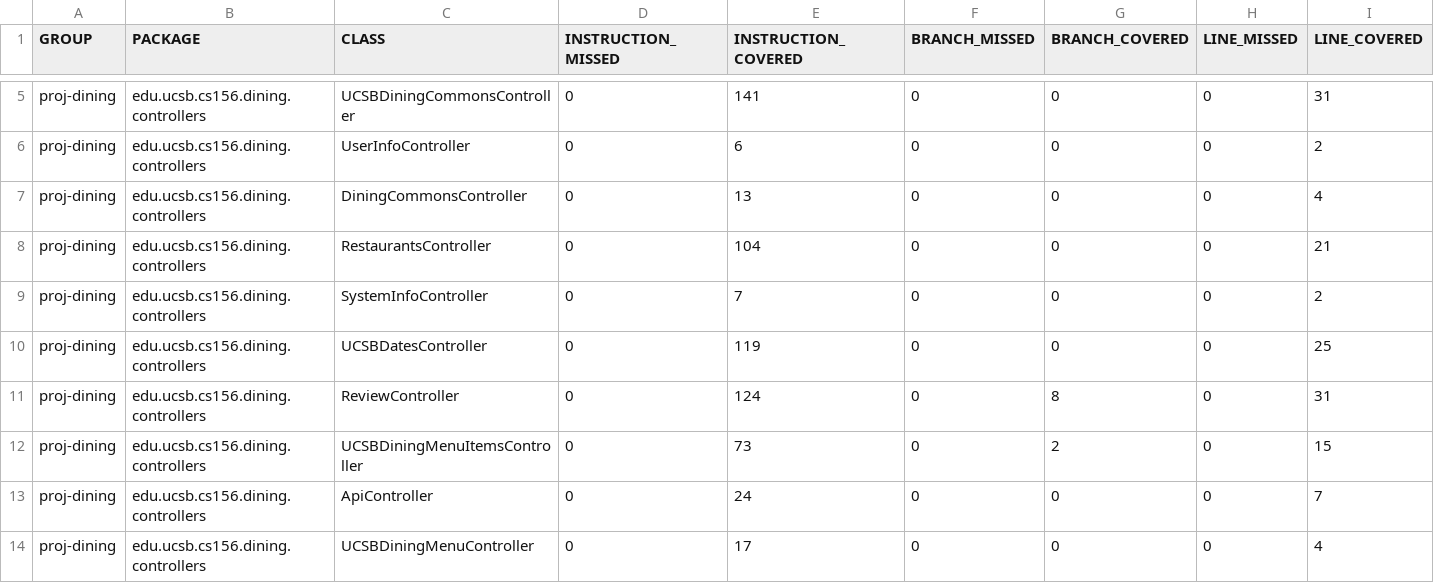
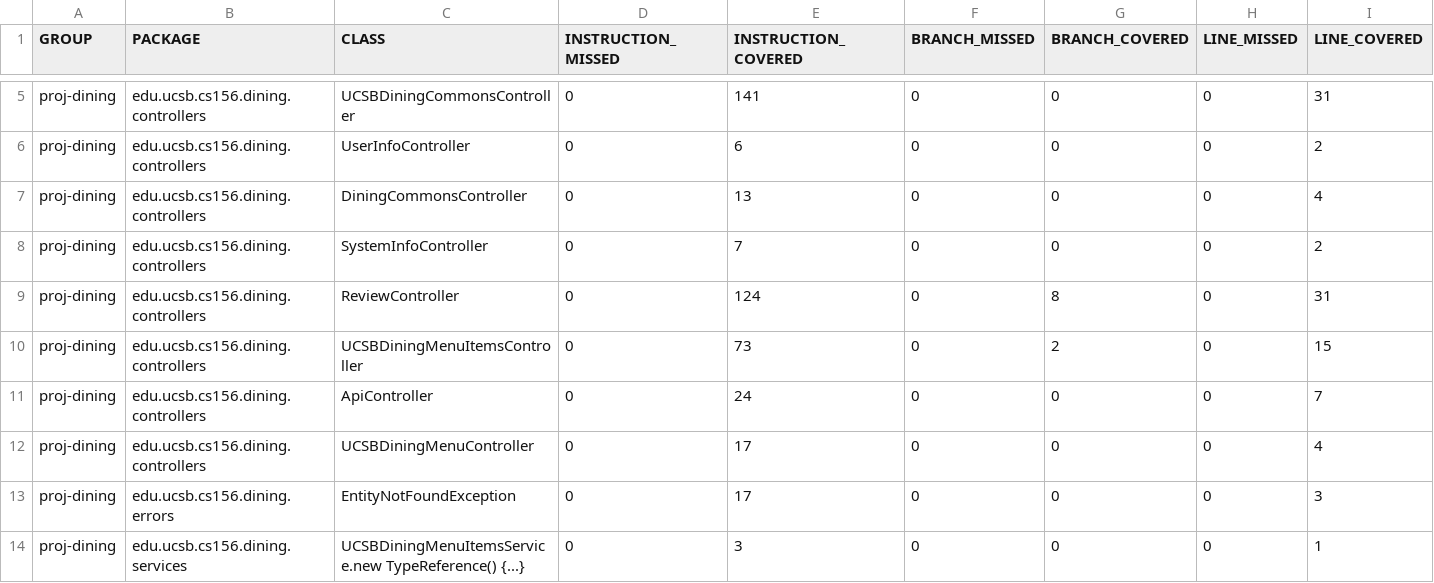
Before and after one commit to ucsb-cs156/proj-dining, a CSV file: prs/12/jacoco/jacoco.csv, drawn as a sheet; only a part is shown, gaps mark what is left out; the shorter side is filled out with more unchanged rows; rows hold the shown columns only; the diff names each change by its address in the sheet, - before the commit and + after, or states it on an @@ line.

Commit message:
Deploying to gh-pages from @ ucsb-cs156/proj-dining@5f574116e66f47c57186c7688281d713420d5792 🚀

```diff
--- a/prs/12/jacoco/jacoco.csv
+++ b/prs/12/jacoco/jacoco.csv
-row 8: proj-dining | edu.ucsb.cs156.dining.controllers | RestaurantsController | 0 | 104 | 0 | 0 | 0 | 21
-row 10: proj-dining | edu.ucsb.cs156.dining.controllers | UCSBDatesController | 0 | 119 | 0 | 0 | 0 | 25
```
Also changed, not shown: 9 other files.
